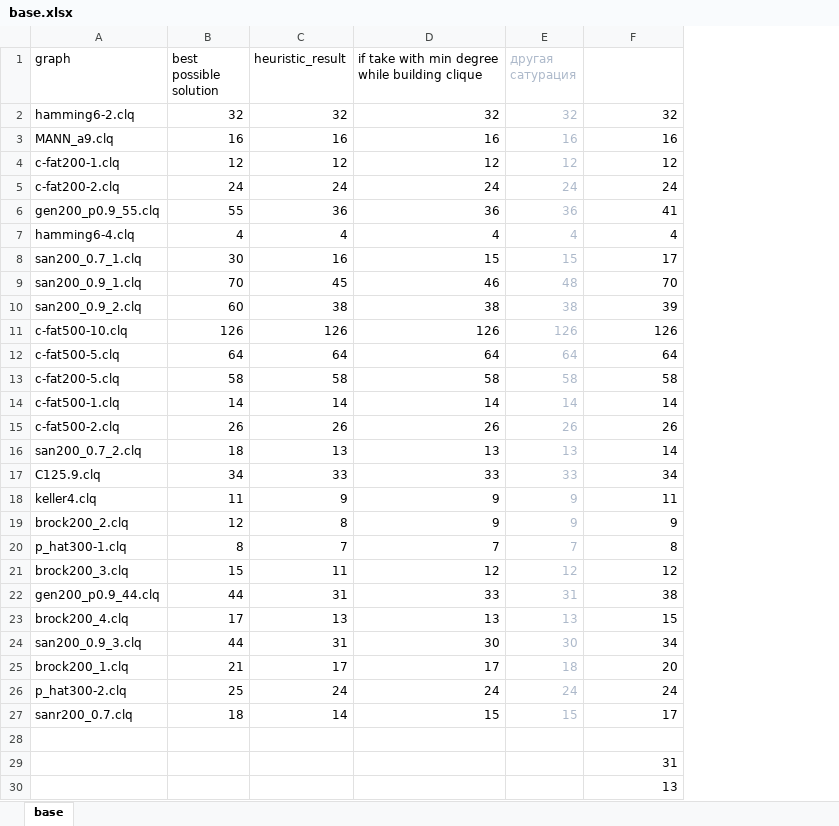
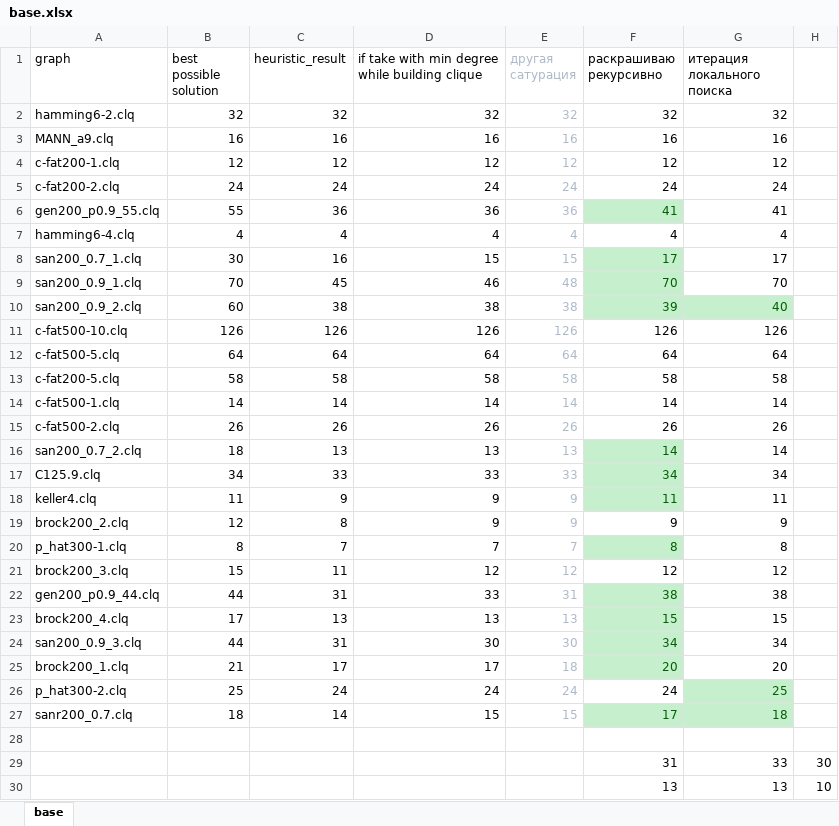
Before and after one commit to bogatovam/cplex-labs-hse, an Excel workbook: cplex-cpp/base.xlsx, sheet base, drawn as a sheet; only a part is shown; values as stored, in another font and other column widths than the file's, no borders; the diff names each change by its address in the sheet, - before the commit and + after, or states it on an @@ line.

```diff
--- a/cplex-cpp/base.xlsx (sheet base)
+++ b/cplex-cpp/base.xlsx (sheet base)
+column G (итерация локального поиска), rows 2-30: 32 | 16 | 12 | 24 | 41 | 4 | 17 | 70 | 40 | 126 | 64 | 58 | 14 | 26 | 14 | 34 | 11 | 9 | 8 | 12 | 38 | 15 | 34 | 20 | 25 | 18 |  | 33 | 13
+column H, rows 29-30: 30 | 10
-F1: (empty)
+F1: раскрашиваю рекурсивно
@@ F6 fill: none → #C6EFCE, text colour: black → #006100 @@
@@ F8:F10 fill: none → #C6EFCE, text colour: black → #006100 @@
@@ F16:F18 fill: none → #C6EFCE, text colour: black → #006100 @@
@@ F20 fill: none → #C6EFCE, text colour: black → #006100 @@
@@ F22:F25 fill: none → #C6EFCE, text colour: black → #006100 @@
@@ F27 fill: none → #C6EFCE, text colour: black → #006100 @@
```
Also changed, not shown: cplex-cpp/cplex float.xlsx, cplex-cpp/cplex int.xlsx, 7 other files.
